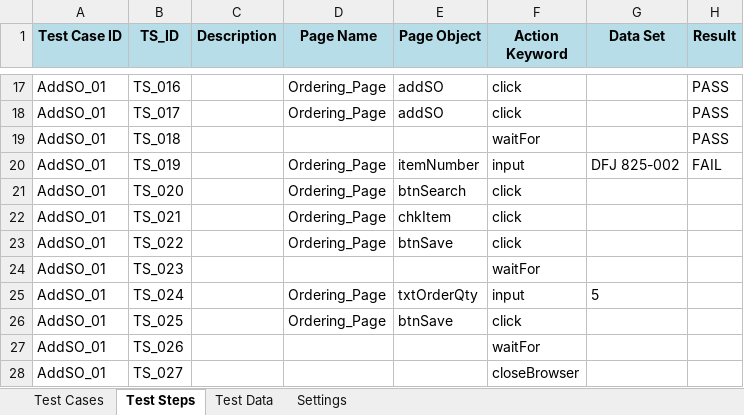
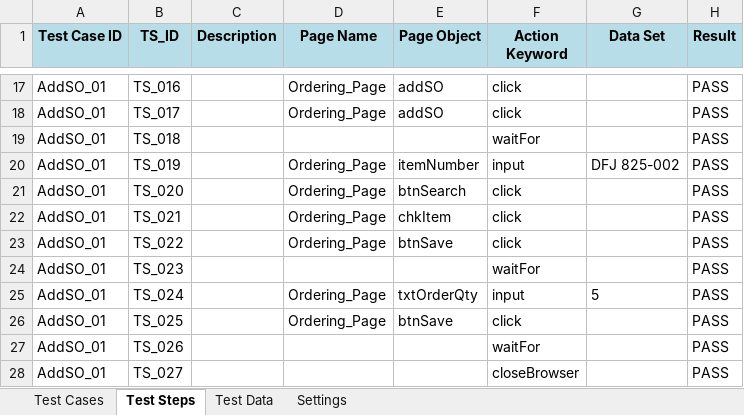
Before and after one commit to nhonnguyenthanh-zz/TC1, an Excel workbook: TC1/dataEngine/DataEngine.xlsx, sheet Test Steps, drawn as a sheet; only a part is shown, gaps mark what is left out; values as stored, in another font and other column widths than the file's, no borders; the diff names each change by its address in the sheet, - before the commit and + after, or states it on an @@ line.

Commit message:
fix bug getlaststepcount 20/5
finish build Keyword Driven Framework

```diff
--- a/TC1/dataEngine/DataEngine.xlsx (sheet Test Steps)
+++ b/TC1/dataEngine/DataEngine.xlsx (sheet Test Steps)
-H20 (Result): FAIL
+H20 (Result): PASS
-H21:H28 (Result): (empty)
+H21:H28 (Result): PASS
```
Also changed, not shown: sheet Test Cases, 3 other files.
